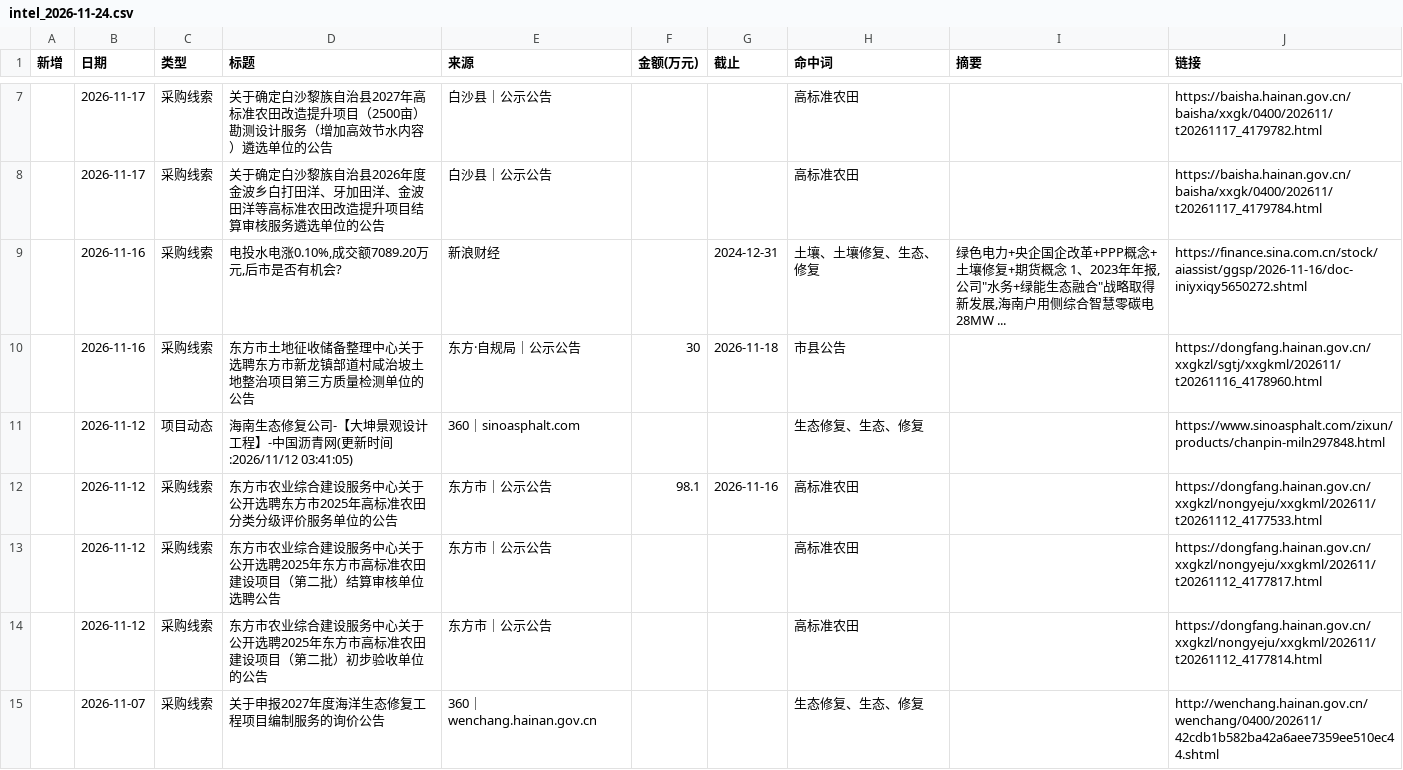
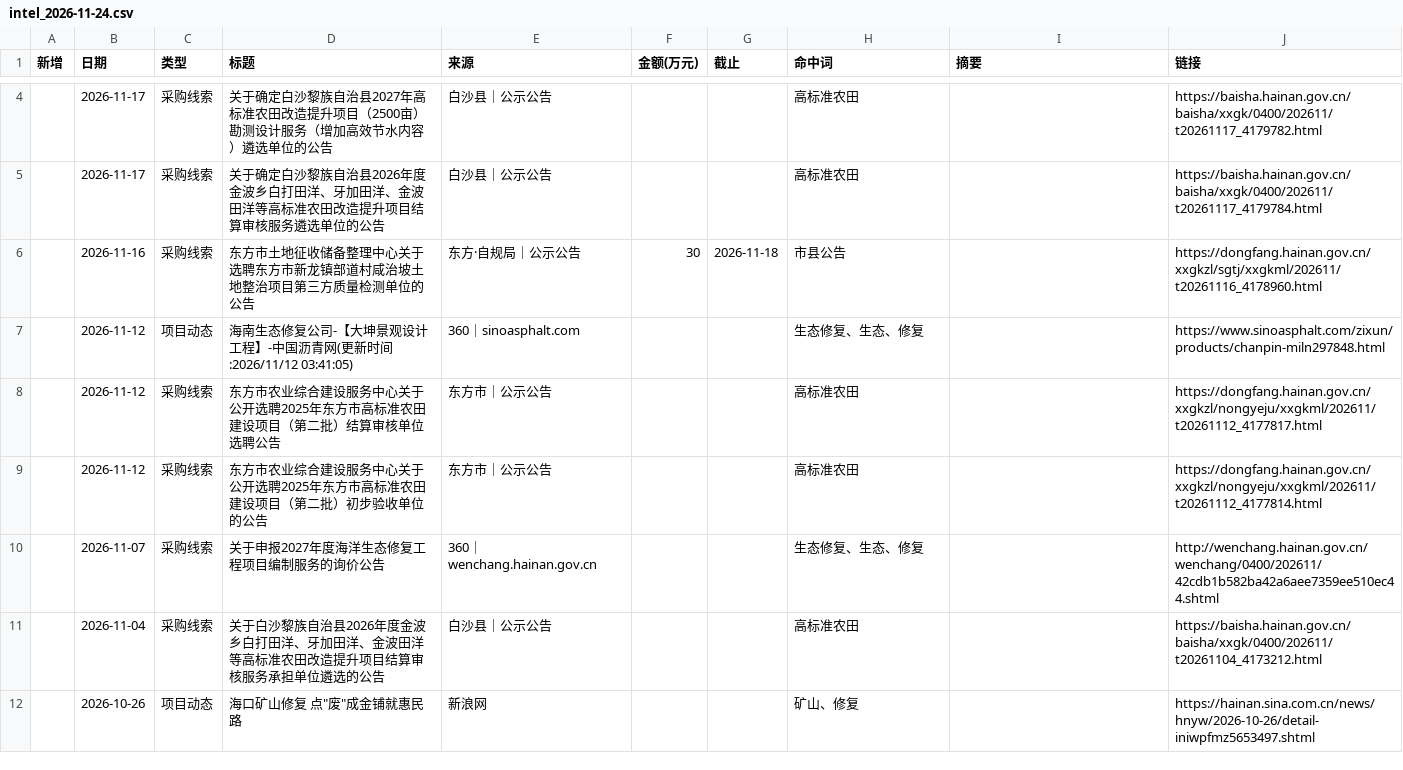
Before and after one commit to Yzewang/hainan-radar, a CSV file: intel_2026-11-24.csv, drawn as a sheet; only a part is shown, gaps mark what is left out; the shorter side is filled out with more unchanged rows; the diff covers the shown part only.

Commit message:
update intel_2026-11-24.csv

```diff
--- a/intel_2026-11-24.csv
+++ b/intel_2026-11-24.csv
@@ -8,6 +5,4 @@
 ,2026-11-17,采购线索,关于确定白沙黎族自治县2026年度金波乡白打田洋、牙加田洋、金波田洋等高标准农田改造提升项目结算审核服务遴选单位的公告,白沙县｜公示公告,,,高标准农田,,https://baisha.hainan.gov.cn/baisha/xxgk/0400/202611/t20261117_4179784.html
-,2026-11-16,采购线索,"电投水电涨0.10%,成交额7089.20万元,后市是否有机会?",新浪财经,,2024-12-31,土壤、土壤修复、生态、修复,"绿色电力+央企国企改革+PPP概念+土壤修复+期货概念 1、2023年年报,公司""水务+绿能生态融合""战略取得新发展,海南户用侧综合智慧零碳电28MW ...",https://finance.sina.com.cn/stock/aiassist/ggsp/2026-11-16/doc-iniyxiqy5650272.shtml
 ,2026-11-16,采购线索,东方市土地征收储备整理中心关于选聘东方市新龙镇部道村咸治坡土地整治项目第三方质量检测单位的公告,东方·自规局｜公示公告,30,2026-11-18,市县公告,,https://dongfang.hainan.gov.cn/xxgkzl/sgtj/xxgkml/202611/t20261116_4178960.html
 ,2026-11-12,项目动态,海南生态修复公司-【大坤景观设计工程】-中国沥青网(更新时间:2026/11/12 03:41:05),360｜sinoasphalt.com,,,生态修复、生态、修复,,https://www.sinoasphalt.com/zixun/products/chanpin-miln297848.html
-,2026-11-12,采购线索,东方市农业综合建设服务中心关于公开选聘东方市2025年高标准农田分类分级评价服务单位的公告,东方市｜公示公告,98.1,2026-11-16,高标准农田,,https://dongfang.hainan.gov.cn/xxgkzl/nongyeju/xxgkml/202611/t20261112_4177533.html
 ,2026-11-12,采购线索,东方市农业综合建设服务中心关于公开选聘2025年东方市高标准农田建设项目（第二批）结算审核单位选聘公告,东方市｜公示公告,,,高标准农田,,https://dongfang.hainan.gov.cn/xxgkzl/nongyeju/xxgkml/202611/t20261112_4177817.html
```
Also changed, not shown: 2 added rows, 6 removed rows and 1 edited cell elsewhere in this file.
